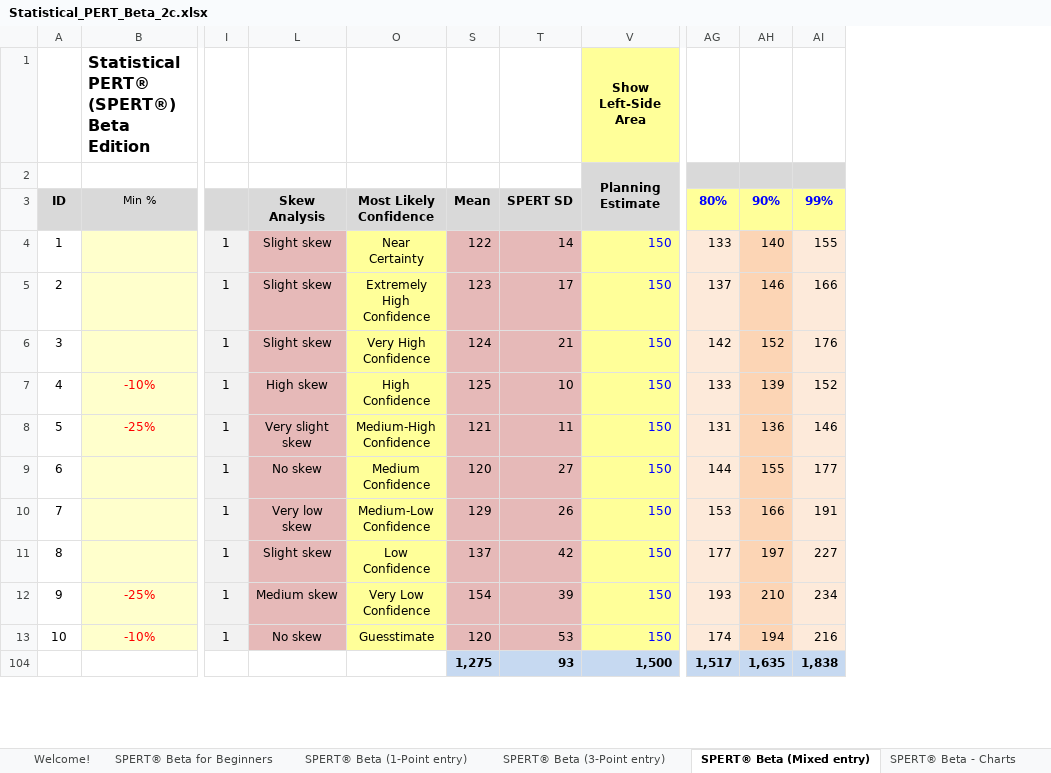
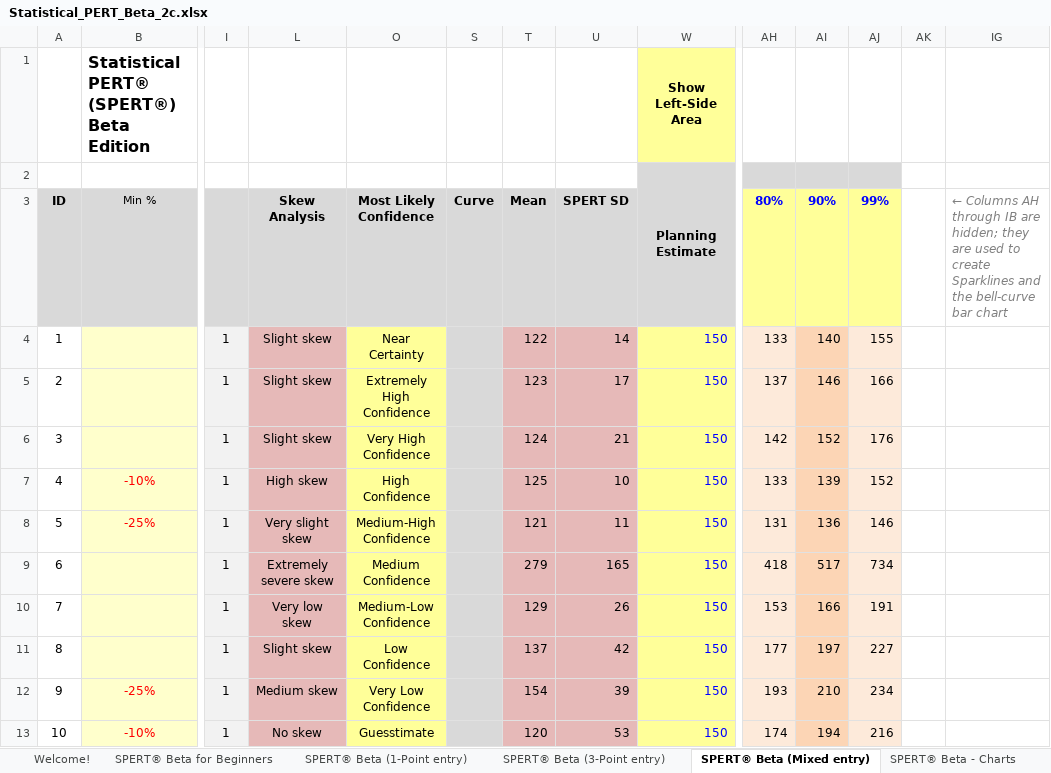
Before and after one commit to famousdavis/spert-beta, an Excel workbook: Statistical_PERT_Beta_2c.xlsx, sheet SPERT® Beta (Mixed entry), drawn as a sheet; only a part is shown, gaps mark what is left out; values as stored, in another font and other column widths than the file's, no borders; charts and pictures and conditional formats not drawn; removed rows and columns are numbered as before the commit, all else as after; rows hold the shown columns only; the diff covers the shown part only; the diff names each change by its address in the sheet, - before the commit and + after, or states it on an @@ line.

Commit message:
Update Statistical_PERT_Beta_2c.xlsx

```diff
--- a/Statistical_PERT_Beta_2c.xlsx (sheet SPERT® Beta (Mixed entry))
+++ b/Statistical_PERT_Beta_2c.xlsx (sheet SPERT® Beta (Mixed entry))
+column S, row 3: Curve
+column AK, empty
+column IG, row 3: ← Columns AH through IB are hidden; they are used to create Sparklines and the bell-curve bar chart
-row 9: 6 |  | 1 | No skew | Medium Confidence | 120 | 27 | 150 | 144 | 155 | 177
+row 9: 6 |  | 1 | Extremely severe skew | Medium Confidence |  | 279 | 165 | 150 | 418 | 517 | 734
-row 104:  |  |  |  |  | 1,275 | 93 | 1,500 | 1,517 | 1,635 | 1,838
```
Also changed, not shown: 2 added rows, 1 removed row and 5 edited cells elsewhere in this sheet, sheet Welcome!, formulas that keep their value, hidden cells, charts or pictures.
